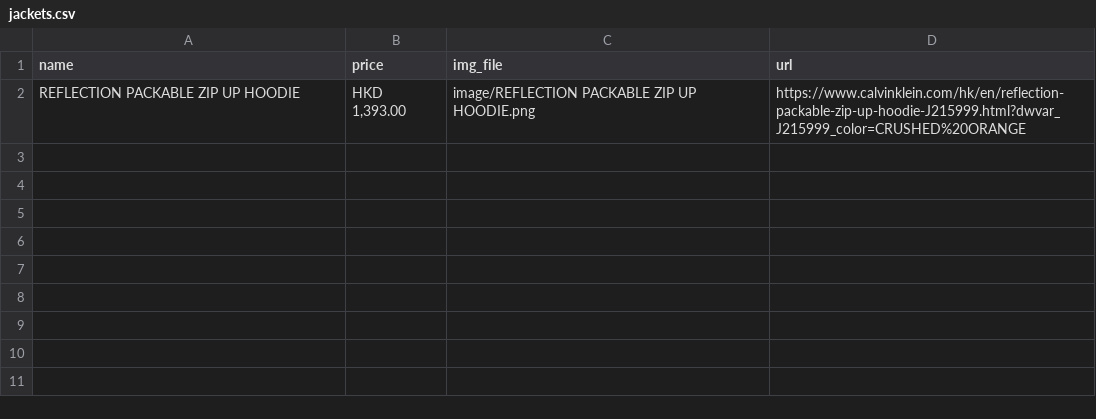
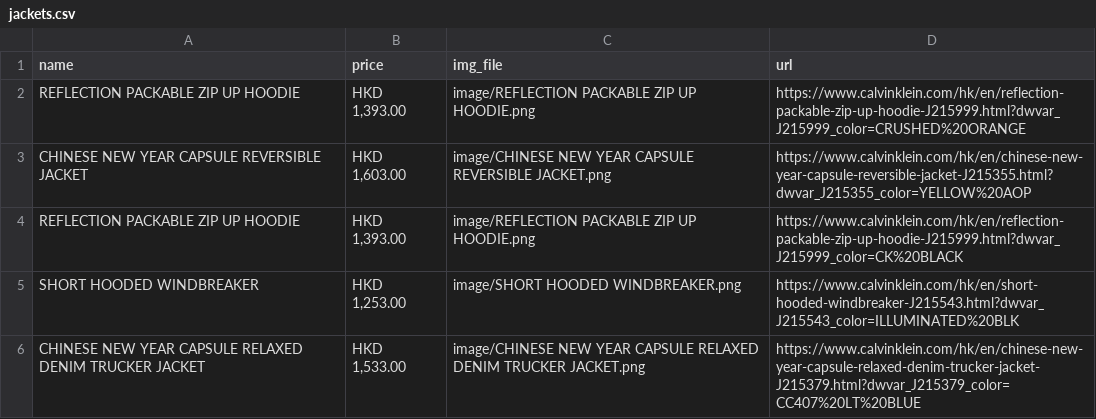
Before and after one commit to yatfungleung/amazon-fashion-recommendation, a CSV file: data/jackets.csv, drawn as a sheet; the diff names each change by its address in the sheet, - before the commit and + after, or states it on an @@ line.

```diff
--- a/data/jackets.csv
+++ b/data/jackets.csv
+row 3: CHINESE NEW YEAR CAPSULE REVERSIBLE JACKET | HKD 1,603.00 | image/CHINESE NEW YEAR CAPSULE REVERSIBLE JACKET.png | https://www.calvinklein.com/hk/en/chinese-new-year-capsule-reversible-jacket-J215355.html?dwvar_J215355_color=YELLOW%20AOP
+row 4: REFLECTION PACKABLE ZIP UP HOODIE | HKD 1,393.00 | image/REFLECTION PACKABLE ZIP UP HOODIE.png | https://www.calvinklein.com/hk/en/reflection-packable-zip-up-hoodie-J215999.html?dwvar_J215999_color=CK%20BLACK
+row 5: SHORT HOODED WINDBREAKER | HKD 1,253.00 | image/SHORT HOODED WINDBREAKER.png | https://www.calvinklein.com/hk/en/short-hooded-windbreaker-J215543.html?dwvar_J215543_color=ILLUMINATED%20BLK
+row 6: CHINESE NEW YEAR CAPSULE RELAXED DENIM TRUCKER JACKET | HKD 1,533.00 | image/CHINESE NEW YEAR CAPSULE RELAXED DENIM TRUCKER JACKET.png | https://www.calvinklein.com/hk/en/chinese-new-year-capsule-relaxed-denim-trucker-jacket-J215379.html?dwvar_J215379_color=CC407%20LT%20BLUE
```
Also changed, not shown: 9 other files.
